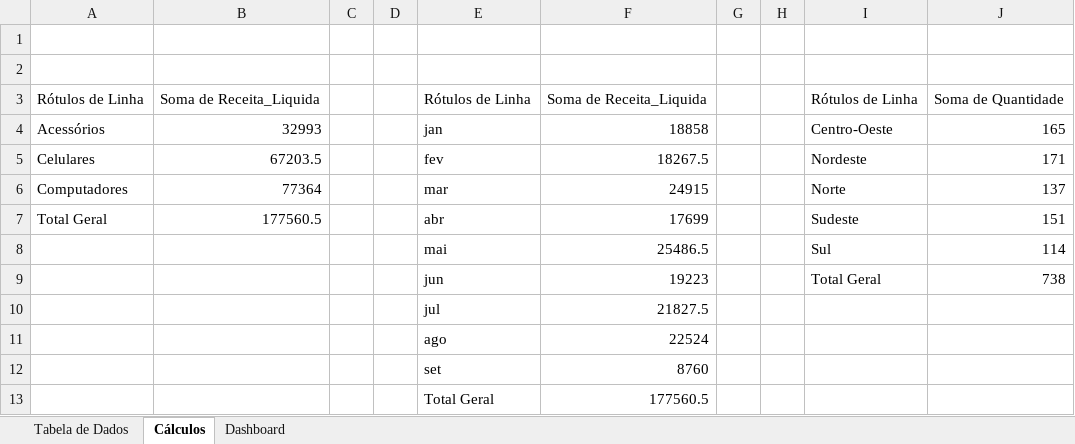
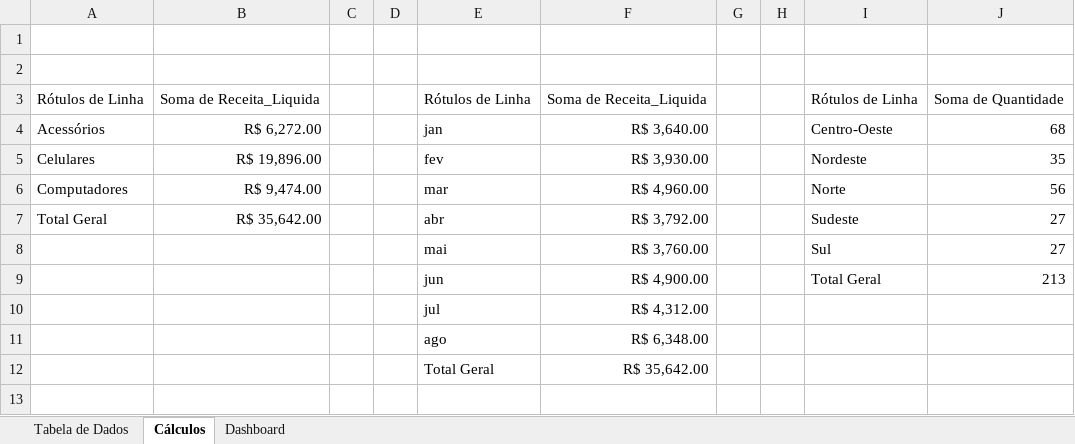
Before and after one commit to PauloRFXFiuza/Bases-de-dados-geradas-por-VBA, an Excel workbook: Dashboard de Vendas - EShop Paulo Fiuza.xlsx, sheet Cálculos, drawn as a sheet; values as stored, in another font and other column widths than the file's, no borders; removed rows and columns are numbered as before the commit, all else as after; the diff names each change by its address in the sheet, - before the commit and + after, or states it on an @@ line.

Commit message:
v2
v2

```diff
--- a/Dashboard de Vendas - EShop Paulo Fiuza.xlsx (sheet Cálculos)
+++ b/Dashboard de Vendas - EShop Paulo Fiuza.xlsx (sheet Cálculos)
-B4: 32993
+B4: R$ 6,272.00
-F4: 18858
+F4: R$ 3,640.00
-J4: 165
+J4: 68
-B5: 67203.5
+B5: R$ 19,896.00
-F5: 18267.5
+F5: R$ 3,930.00
-J5: 171
+J5: 35
-B6: 77364
+B6: R$ 9,474.00
-F6: 24915
+F6: R$ 4,960.00
-J6: 137
+J6: 56
-B7: 177560.5
+B7: R$ 35,642.00
-F7: 17699
+F7: R$ 3,792.00
-J7: 151
+J7: 27
-F8: 25486.5
+F8: R$ 3,760.00
-J8: 114
+J8: 27
-F9: 19223
+F9: R$ 4,900.00
-J9: 738
+J9: 213
-F10: 21827.5
+F10: R$ 4,312.00
-F11: 22524
+F11: R$ 6,348.00
-row 12:  |  |  |  | set | 8760
-F12: 177560.5
+F12: R$ 35,642.00
```
Also changed, not shown: charts or pictures.
